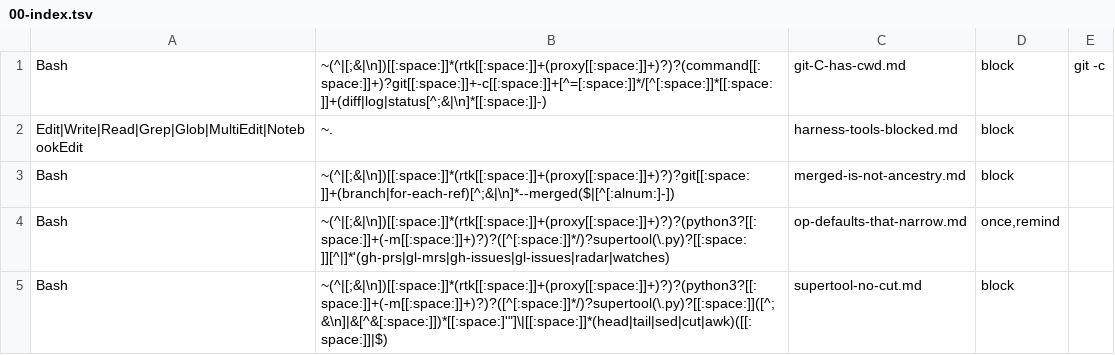
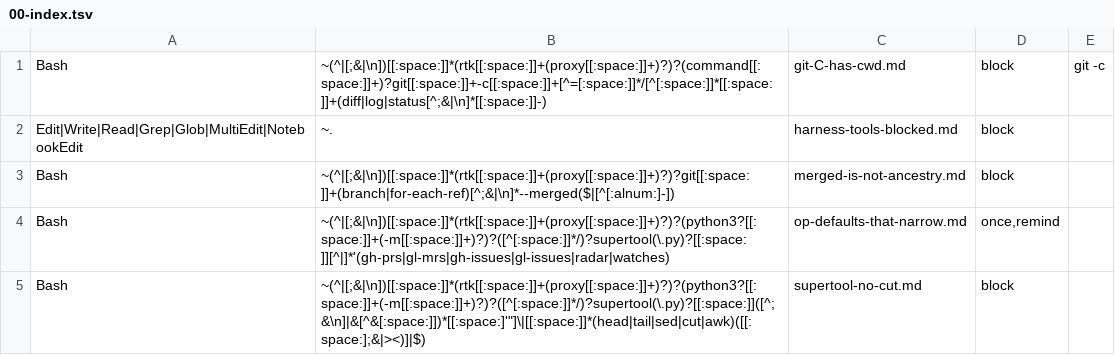
Before and after one commit to Digital-Process-Tools/claude-supertool, a TSV file: .claude/jit-context/tools/00-manual/00-index.tsv, drawn as a sheet.

```diff
--- a/.claude/jit-context/tools/00-manual/00-index.tsv
+++ b/.claude/jit-context/tools/00-manual/00-index.tsv
@@ -4,2 +4,2 @@ Bash	~(^|[;&|\n])[[:space:]]*(rtk[[:space:]]+(proxy[[:space:]]+)?)?git[[:space:]
 Bash	~(^|[;&|\n])[[:space:]]*(rtk[[:space:]]+(proxy[[:space:]]+)?)?(python3?[[:space:]]+(-m[[:space:]]+)?)?([^[:space:]]*/)?supertool(\.py)?[[:space:]][^|]*'(gh-prs|gl-mrs|gh-issues|gl-issues|radar|watches)	op-defaults-that-narrow.md	once,remind			
-Bash	~(^|[;&|\n])[[:space:]]*(rtk[[:space:]]+(proxy[[:space:]]+)?)?(python3?[[:space:]]+(-m[[:space:]]+)?)?([^[:space:]]*/)?supertool(\.py)?[[:space:]]([^;&\n]|&[^&[:space:]])*[[:space:]'"]\|[[:space:]]*(head|tail|sed|cut|awk)([[:space:]]|$)	supertool-no-cut.md	block			
+Bash	~(^|[;&|\n])[[:space:]]*(rtk[[:space:]]+(proxy[[:space:]]+)?)?(python3?[[:space:]]+(-m[[:space:]]+)?)?([^[:space:]]*/)?supertool(\.py)?[[:space:]]([^;&\n]|&[^&[:space:]])*[[:space:]'"]\|[[:space:]]*(head|tail|sed|cut|awk)([[:space:];&|><)]|$)	supertool-no-cut.md	block			
```
Also changed, not shown: 3 other files.
